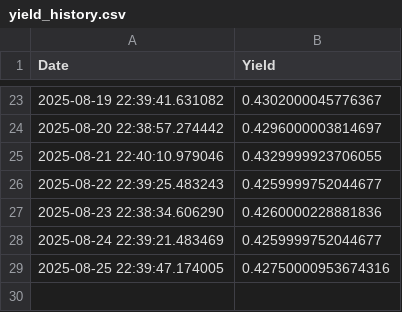
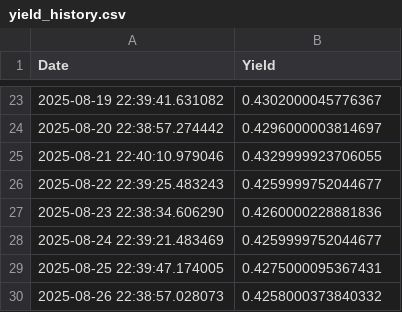
Before and after one commit to Mac709/yield_daily, a CSV file: yield_history.csv, drawn as a sheet; only a part is shown, gaps mark what is left out.

```diff
--- a/yield_history.csv
+++ b/yield_history.csv
@@ -28,2 +28,3 @@ Date,Yield
 2025-08-24 22:39:21.483469,0.4259999752044677
-2025-08-25 22:39:47.174005,0.42750000953674316
+2025-08-25 22:39:47.174005,0.4275000095367431
+2025-08-26 22:38:57.028073,0.4258000373840332
```
Also changed, not shown: 1 other file.
